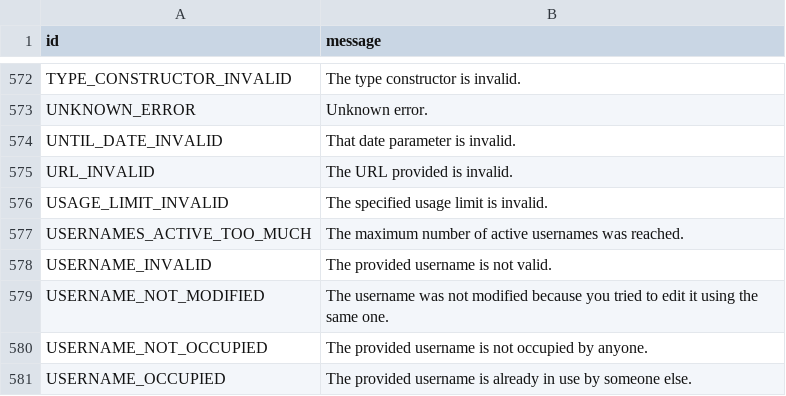
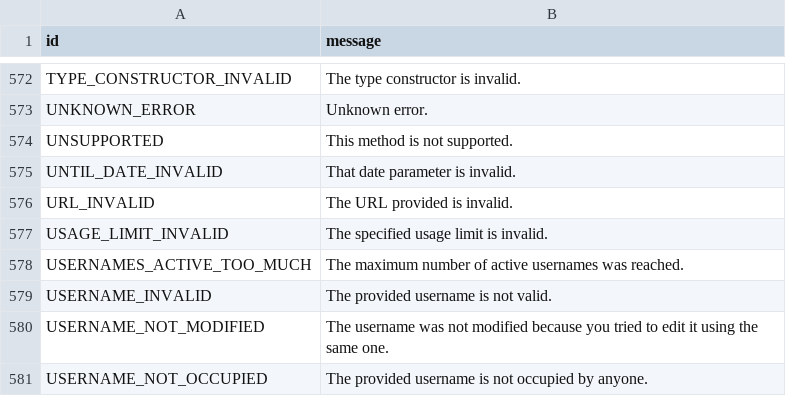
Before and after one commit to TEAM-DLK/DLKGram, a TSV file: compiler/errors/source/400_BAD_REQUEST.tsv, drawn as a sheet; only a part is shown, gaps mark what is left out; the shorter side is filled out with more unchanged rows; the diff names each change by its address in the sheet, - before the commit and + after, or states it on an @@ line.

Commit message:
Add Unsupported to known errors

```diff
--- a/compiler/errors/source/400_BAD_REQUEST.tsv
+++ b/compiler/errors/source/400_BAD_REQUEST.tsv
+row 574: UNSUPPORTED | This method is not supported.
```
